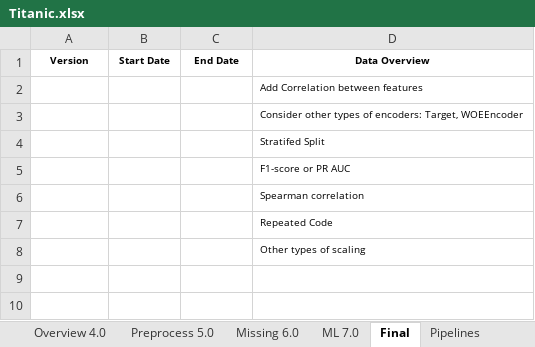
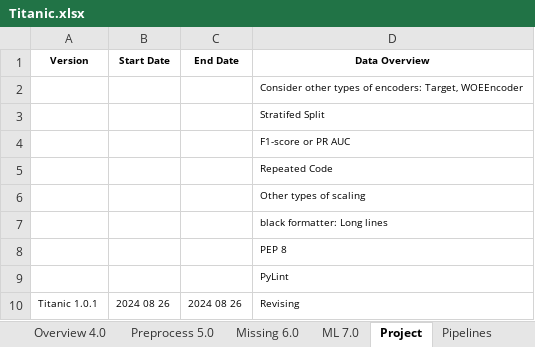
Before and after one commit to KevinNourian/Titanic, an Excel workbook: Documentation/Titanic.xlsx, sheet Project, drawn as a sheet; values as stored, in another font and other column widths than the file's, no borders; removed rows and columns are numbered as before the commit, all else as after; the diff names each change by its address in the sheet, - before the commit and + after, or states it on an @@ line.

Commit message:
Titanic EDA 2.0.1 Modified

```diff
--- a/Documentation/Titanic.xlsx (sheet Project)
+++ b/Documentation/Titanic.xlsx (sheet Project)
-sheet tab: Final
+sheet tab: Project
-row 2:  |  |  | Add Correlation between features
-row 6:  |  |  | Spearman correlation
+row 7:  |  |  | black formatter: Long lines
+row 8:  |  |  | PEP 8
+row 9:  |  |  | PyLint
+row 10: Titanic 1.0.1 | 2024 08 26 | 2024 08 26 | Revising
```
Also changed, not shown: sheet ML 7.0, 2 other files.
